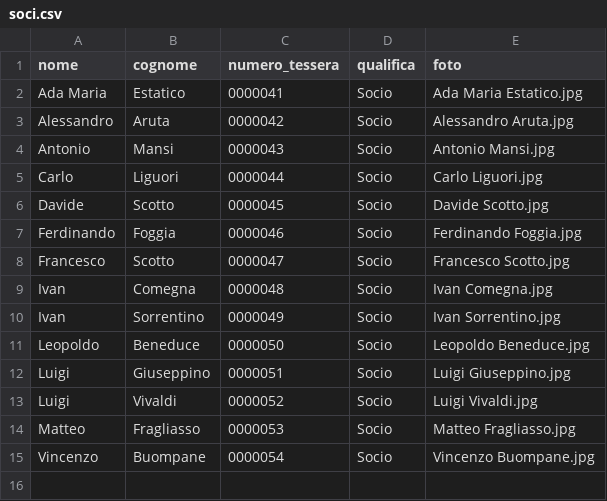
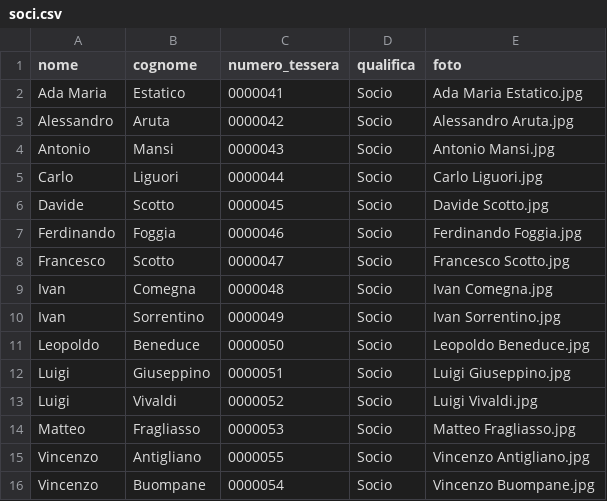
Before and after one commit to giannicaggiano-dotcom/clubromazzurra-studio-card, a CSV file: soci.csv, drawn as a sheet; the diff names each change by its address in the sheet, - before the commit and + after, or states it on an @@ line.

Commit message:
Add Vincenzo Antigliano to soci.csv

```diff
--- a/soci.csv
+++ b/soci.csv
+row 15: Vincenzo | Antigliano | 0000055 | Socio | Vincenzo Antigliano.jpg
```
